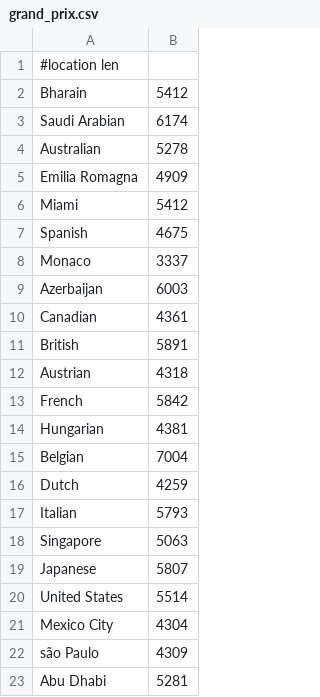
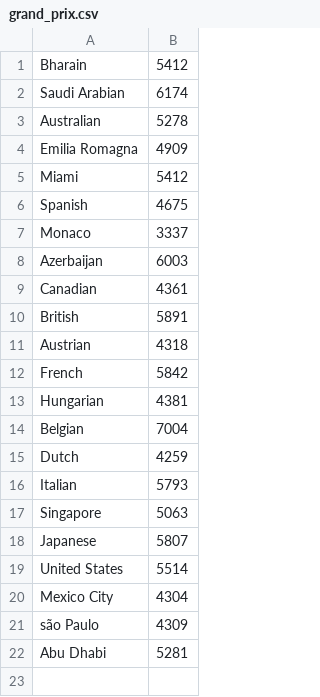
Before and after one commit to mux99/EPHEC-F1-Simulator, a CSV file: data/grand_prix.csv, drawn as a sheet; the diff names each change by its address in the sheet, - before the commit and + after, or states it on an @@ line.

```diff
--- a/data/grand_prix.csv
+++ b/data/grand_prix.csv
-row 1: #location len
```
Also changed, not shown: data/cars.csv, 8 other files.
